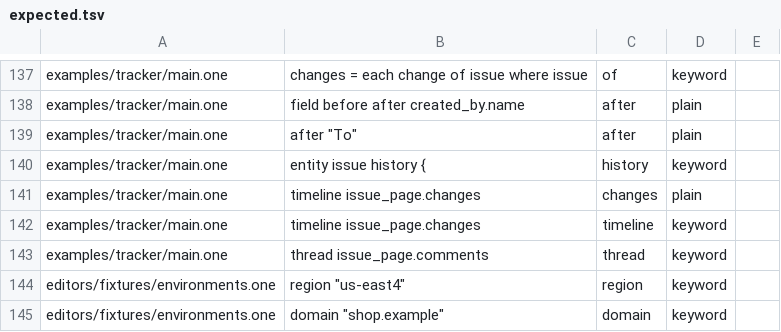
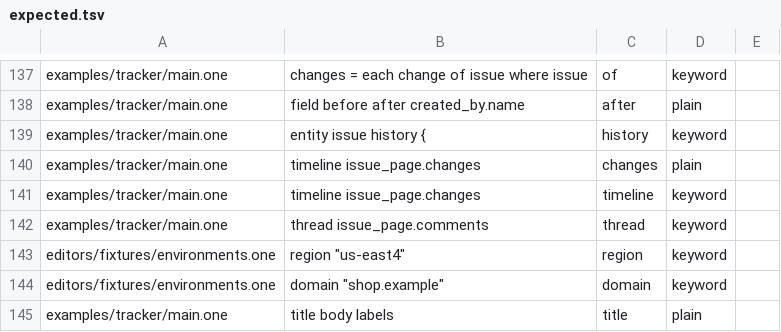
Before and after one commit to da0x/uione, a TSV file: editors/expected.tsv, drawn as a sheet; only a part is shown, gaps mark what is left out; the shorter side is filled out with more unchanged rows; the diff names each change by its address in the sheet, - before the commit and + after, or states it on an @@ line.

```diff
--- a/editors/expected.tsv
+++ b/editors/expected.tsv
-row 139: examples/tracker/main.one | after "To" | after | plain
```
Also changed, not shown: 14 other files.
